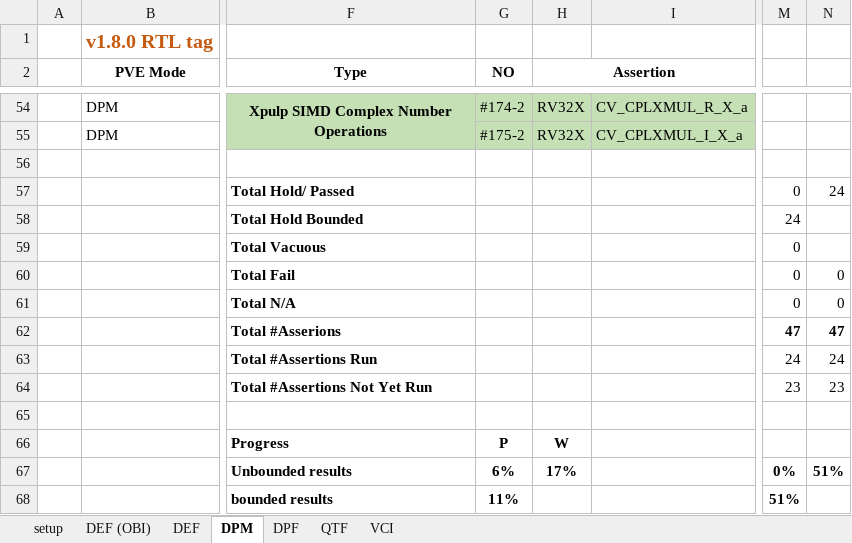
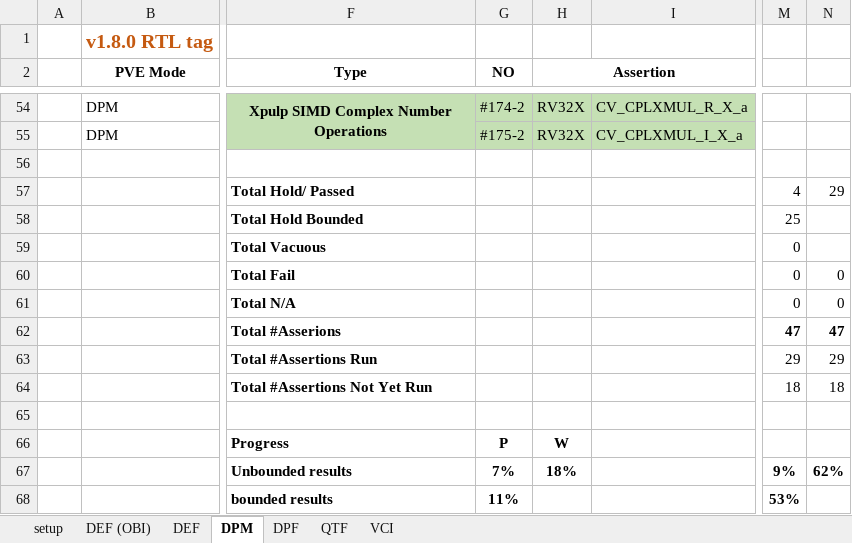
Before and after one commit to openhwgroup/programs, an Excel workbook: Project-Descriptions-and-Plans/CV32E40Pv2/Milestone-data/RTL_v1.8.3/Reports/RISC-V_ISA_Formal/Property_Status-v1_8_0.xlsx, sheet DPM, drawn as a sheet; only a part is shown, gaps mark what is left out; values as stored, in another font and other column widths than the file's, no borders; conditional formats not drawn; the diff names each change by its address in the sheet, - before the commit and + after, or states it on an @@ line.

Commit message:
Updtaed PULP_FPU_0cyclat results.
Signed-off-by: Pascal Gouedo <pascal.gouedo@dolphin.fr>

```diff
--- a/Project-Descriptions-and-Plans/CV32E40Pv2/Milestone-data/RTL_v1.8.3/Reports/RISC-V_ISA_Formal/Property_Status-v1_8_0.xlsx (sheet DPM)
+++ b/Project-Descriptions-and-Plans/CV32E40Pv2/Milestone-data/RTL_v1.8.3/Reports/RISC-V_ISA_Formal/Property_Status-v1_8_0.xlsx (sheet DPM)
-M57: 0
+M57: 4
-N57: 24
+N57: 29
-M58: 24
+M58: 25
-M63: 24
+M63: 29
-N63: 24
+N63: 29
-M64: 23
+M64: 18
-N64: 23
+N64: 18
-G67 (NO): 6%
+G67 (NO): 7%
-H67 (Assertion): 17%
+H67 (Assertion): 18%
-M67: 0%
+M67: 9%
-N67: 51%
+N67: 62%
-M68: 51%
+M68: 53%
```
Also changed, not shown: sheet DPF.
